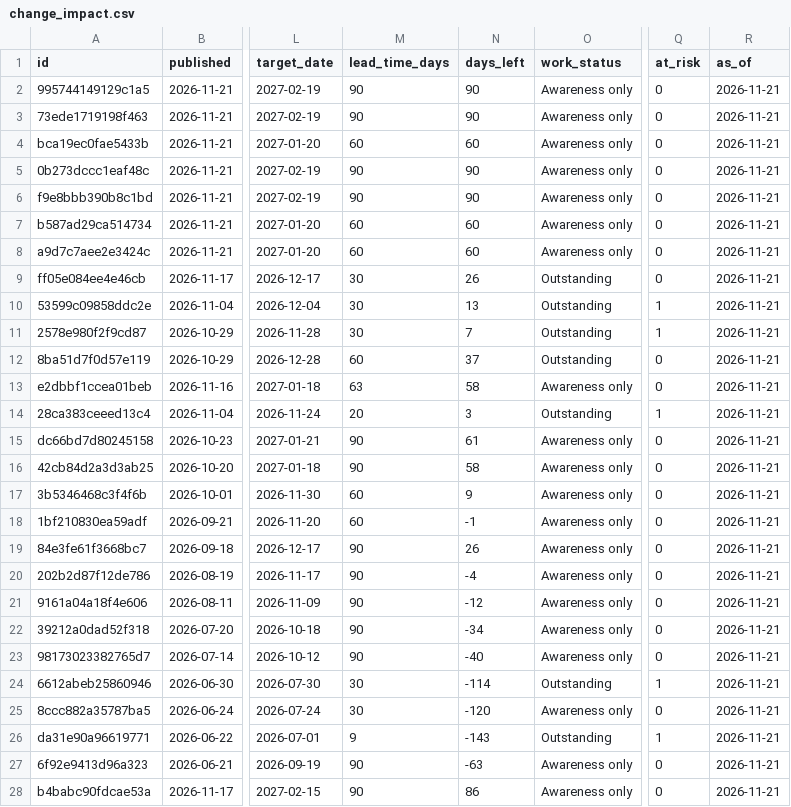
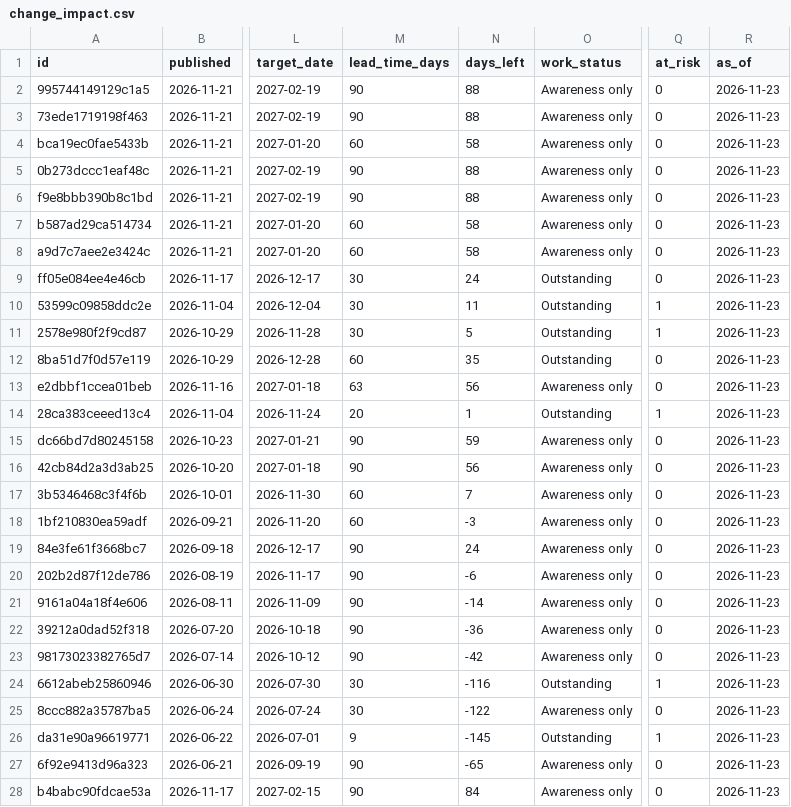
Before and after one commit to brianphu2310/Regulartory_Change_Monitor, a CSV file: data/live/change_impact.csv, drawn as a sheet; only a part is shown, gaps mark what is left out; the diff covers the shown part only; the diff names each change by its address in the sheet, - before the commit and + after, or states it on an @@ line.

```diff
--- a/data/live/change_impact.csv
+++ b/data/live/change_impact.csv
-N2:N3 (days_left): 90
+N2:N3 (days_left): 88
-R2:R28 (as_of): 2026-11-21
+R2:R28 (as_of): 2026-11-23
-N4 (days_left): 60
+N4 (days_left): 58
-N5:N6 (days_left): 90
+N5:N6 (days_left): 88
-N7:N8 (days_left): 60
+N7:N8 (days_left): 58
-N9 (days_left): 26
+N9 (days_left): 24
-N10 (days_left): 13
+N10 (days_left): 11
-N11 (days_left): 7
+N11 (days_left): 5
-N12 (days_left): 37
+N12 (days_left): 35
-N13 (days_left): 58
+N13 (days_left): 56
-N14 (days_left): 3
+N14 (days_left): 1
-N15 (days_left): 61
+N15 (days_left): 59
-N16 (days_left): 58
+N16 (days_left): 56
-N17 (days_left): 9
+N17 (days_left): 7
-N18 (days_left): -1
+N18 (days_left): -3
-N19 (days_left): 26
+N19 (days_left): 24
-N20 (days_left): -4
+N20 (days_left): -6
-N21 (days_left): -12
+N21 (days_left): -14
-N22 (days_left): -34
+N22 (days_left): -36
-N23 (days_left): -40
+N23 (days_left): -42
-N24 (days_left): -114
+N24 (days_left): -116
-N25 (days_left): -120
+N25 (days_left): -122
-N26 (days_left): -143
+N26 (days_left): -145
-N27 (days_left): -63
+N27 (days_left): -65
-N28 (days_left): 86
+N28 (days_left): 84
```
Also changed, not shown: 4 edited cells elsewhere in this file, data/live/changes.csv, data/live/dashboard_changes.csv, 4 other files.
